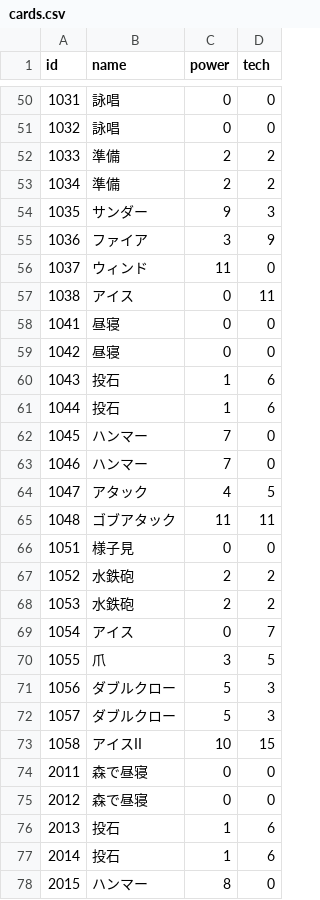
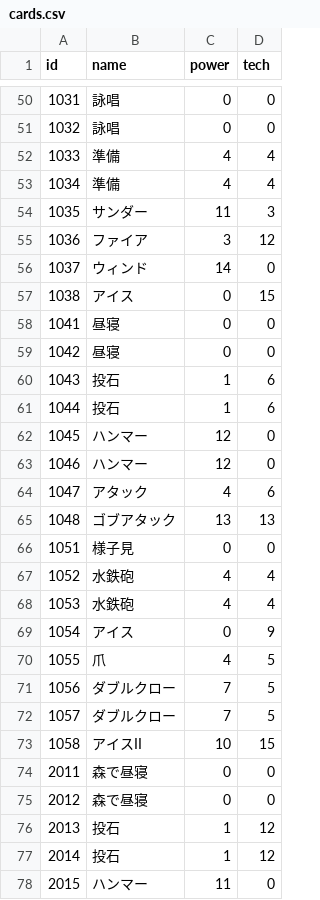
Before and after one commit to jyllsarta/stray-masterdata, a CSV file: seeds/cards.csv, drawn as a sheet; only a part is shown, gaps mark what is left out; the diff covers the shown part only.

```diff
--- a/seeds/cards.csv
+++ b/seeds/cards.csv
@@ -51,8 +51,8 @@ id,name,power,tech
 1032,詠唱,0,0
-1033,準備,2,2
-1034,準備,2,2
-1035,サンダー,9,3
-1036,ファイア,3,9
-1037,ウィンド,11,0
-1038,アイス,0,11
+1033,準備,4,4
+1034,準備,4,4
+1035,サンダー,11,3
+1036,ファイア,3,12
+1037,ウィンド,14,0
+1038,アイス,0,15
 1041,昼寝,0,0
@@ -61,13 +61,13 @@ id,name,power,tech
 1044,投石,1,6
-1045,ハンマー,7,0
-1046,ハンマー,7,0
-1047,アタック,4,5
-1048,ゴブアタック,11,11
+1045,ハンマー,12,0
+1046,ハンマー,12,0
+1047,アタック,4,6
+1048,ゴブアタック,13,13
 1051,様子見,0,0
-1052,水鉄砲,2,2
-1053,水鉄砲,2,2
-1054,アイス,0,7
-1055,爪,3,5
-1056,ダブルクロー,5,3
-1057,ダブルクロー,5,3
+1052,水鉄砲,4,4
+1053,水鉄砲,4,4
+1054,アイス,0,9
+1055,爪,4,5
+1056,ダブルクロー,7,5
+1057,ダブルクロー,7,5
 1058,アイスII,10,15
@@ -75,4 +75,4 @@ id,name,power,tech
 2012,森で昼寝,0,0
-2013,投石,1,6
-2014,投石,1,6
-2015,ハンマー,8,0
+2013,投石,1,12
+2014,投石,1,12
+2015,ハンマー,11,0
```
Also changed, not shown: 141 edited cells elsewhere in this file, seeds/enemies.csv, seeds/enemy_rewards.csv, 3 other files.
